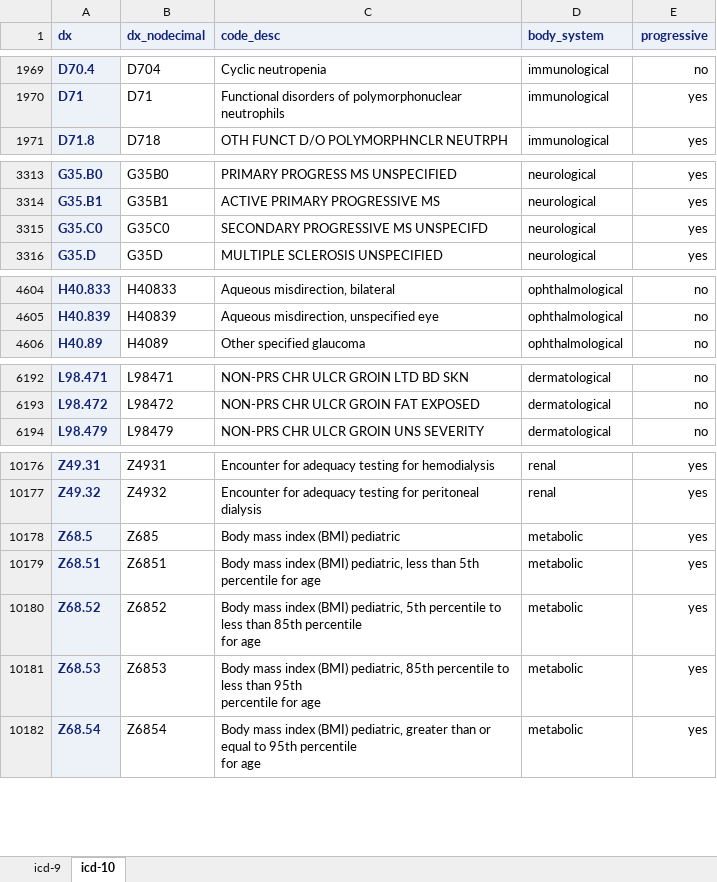
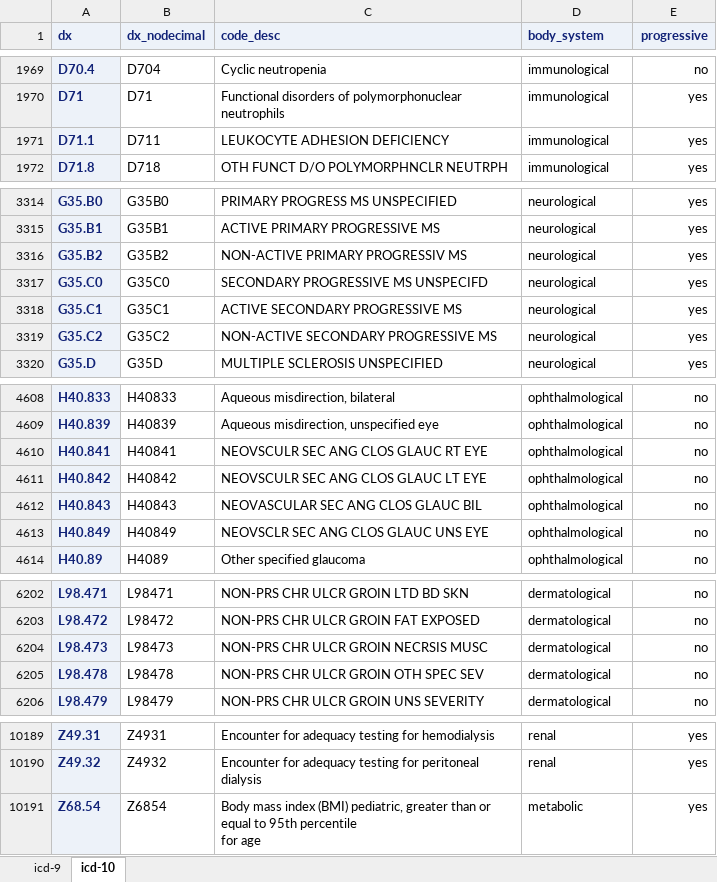
Before and after one commit to kpwhri/pmca, an Excel workbook: docs/pmca_dx_code_lists.xlsx, sheet icd-10, drawn as a sheet; only a part is shown, gaps mark what is left out; values as stored, in another font and other column widths than the file's, no borders; removed rows and columns are numbered as before the commit, all else as after; ↵ is a line break in a cell; the diff covers the shown part only; the diff names each change by its address in the sheet, - before the commit and + after, or states it on an @@ line.

```diff
--- a/docs/pmca_dx_code_lists.xlsx (sheet icd-10)
+++ b/docs/pmca_dx_code_lists.xlsx (sheet icd-10)
+row 1971: D71.1 | D711 | LEUKOCYTE ADHESION DEFICIENCY | immunological | yes
+row 3316: G35.B2 | G35B2 | NON-ACTIVE PRIMARY PROGRESSIV MS | neurological | yes
+row 3318: G35.C1 | G35C1 | ACTIVE SECONDARY PROGRESSIVE MS | neurological | yes
+row 3319: G35.C2 | G35C2 | NON-ACTIVE SECONDARY PROGRESSIVE MS | neurological | yes
+row 4610: H40.841 | H40841 | NEOVSCULR SEC ANG CLOS GLAUC RT EYE | ophthalmological | no
+row 4611: H40.842 | H40842 | NEOVSCULR SEC ANG CLOS GLAUC LT EYE | ophthalmological | no
+row 4612: H40.843 | H40843 | NEOVASCULAR SEC ANG CLOS GLAUC BIL | ophthalmological | no
+row 4613: H40.849 | H40849 | NEOVSCLR SEC ANG CLOS GLAUC UNS EYE | ophthalmological | no
+row 6204: L98.473 | L98473 | NON-PRS CHR ULCR GROIN NECRSIS MUSC | dermatological | no
+row 6205: L98.478 | L98478 | NON-PRS CHR ULCR GROIN OTH SPEC SEV | dermatological | no
-row 10178: Z68.5 | Z685 | Body mass index (BMI) pediatric | metabolic | yes
-row 10179: Z68.51 | Z6851 | Body mass index (BMI) pediatric, less than 5th percentile for age | metabolic | yes
-row 10180: Z68.52 | Z6852 | Body mass index (BMI) pediatric, 5th percentile to less than 85th percentile ↵ for age | metabolic | yes
-row 10181: Z68.53 | Z6853 | Body mass index (BMI) pediatric, 85th percentile to less than 95th ↵ percentile for age | metabolic | yes
```
Also changed, not shown: 3 added rows and 14 edited cells elsewhere in this sheet, sheet icd-9, 4 other files.
